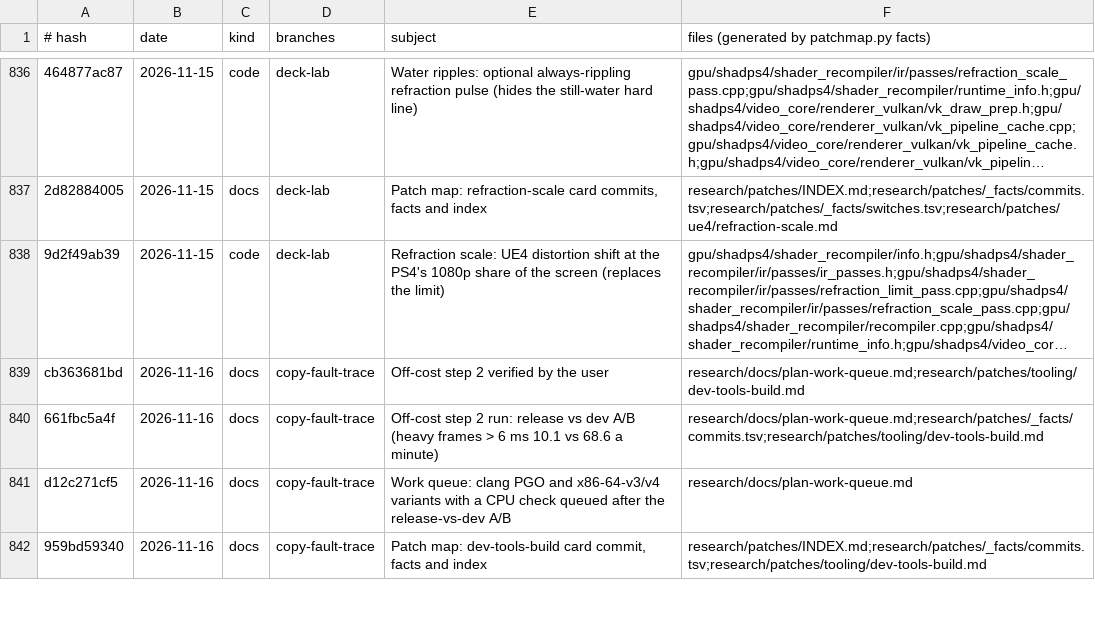
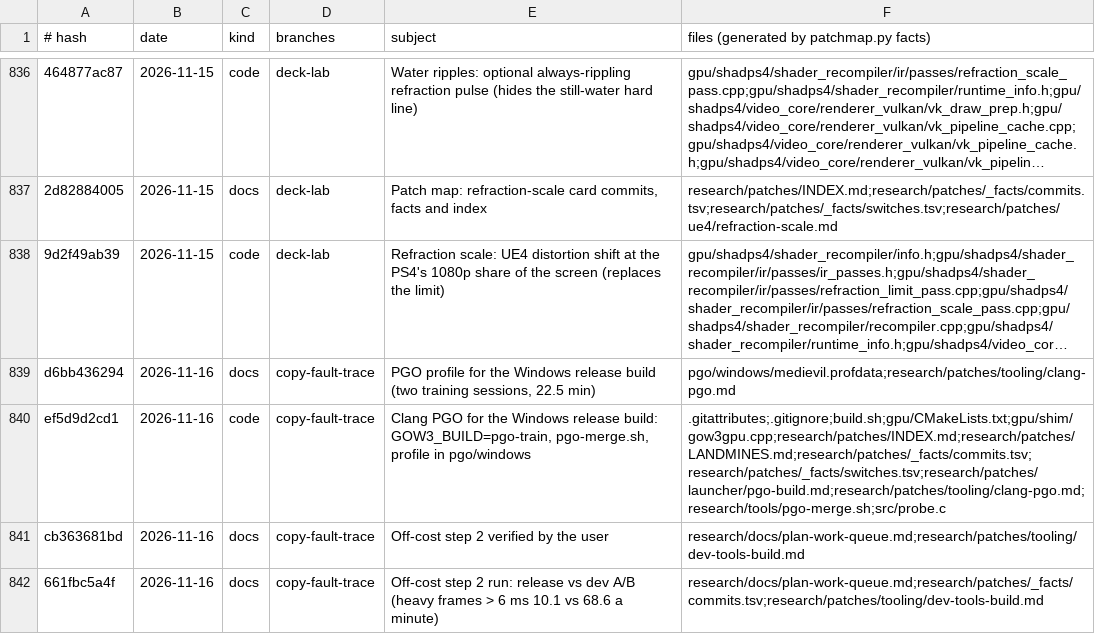
Before and after one commit to BevelTipDrip/medievil_2019_pc_port, a TSV file: research/patches/_facts/commits.tsv, drawn as a sheet; only a part is shown, gaps mark what is left out; the shorter side is filled out with more unchanged rows; long unchanged cells end in …; the diff names each change by its address in the sheet, - before the commit and + after, or states it on an @@ line.

```diff
--- a/research/patches/_facts/commits.tsv
+++ b/research/patches/_facts/commits.tsv
+row 839: d6bb436294 | 2026-11-16 | docs | copy-fault-trace | PGO profile for the Windows release build (two training sessions, 22.5 min) | pgo/windows/medievil.profdata;research/patches/tooling/clang-pgo.md
+row 840: ef5d9d2cd1 | 2026-11-16 | code | copy-fault-trace | Clang PGO for the Windows release build: GOW3_BUILD=pgo-train, pgo-merge.sh, profile in pgo/windows | .gitattributes;.gitignore;build.sh;gpu/CMakeLists.txt;gpu/shim/gow3gpu.cpp;research/patches/INDEX.md;research/patches/LANDMINES.md;research/patches/_facts/commits.tsv;research/patches/_facts/switches.tsv;research/patches/launcher/pgo-build.md;research/patches/tooling/clang-pgo.md;research/tools/pgo-merge.sh;src/probe.c
```
Also changed, not shown: 5 other files.
